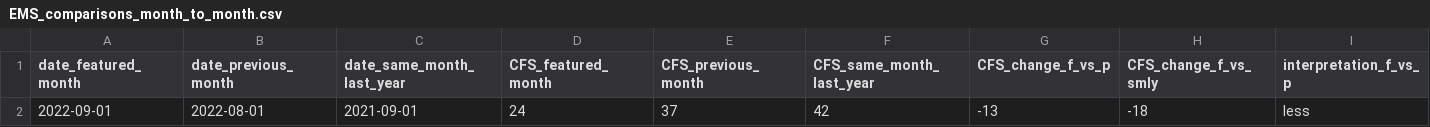
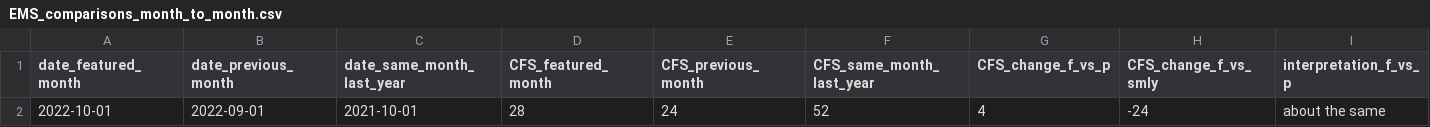
Before and after one commit to peterboroughpublichealth/public-data-opioid-EWSS, a CSV file: EMS-calls/EMS_comparisons_month_to_month.csv, drawn as a sheet; only a part is shown; removed rows and columns are numbered as before the commit, all else as after; rows hold the shown columns only; the diff names each change by its address in the sheet, - before the commit and + after, or states it on an @@ line.

```diff
--- a/EMS-calls/EMS_comparisons_month_to_month.csv
+++ b/EMS-calls/EMS_comparisons_month_to_month.csv
-row 2: 2022-09-01 | 2022-08-01 | 2021-09-01 | 24 | 37 | 42 | -13 | -18 | less
+row 2: 2022-10-01 | 2022-09-01 | 2021-10-01 | 28 | 24 | 52 | 4 | -24 | about the same
```
Also changed, not shown: EMS-calls/EMS_by_month.csv, EMS-calls/EMS_metrics_last_12_months.csv, 1 other file.
